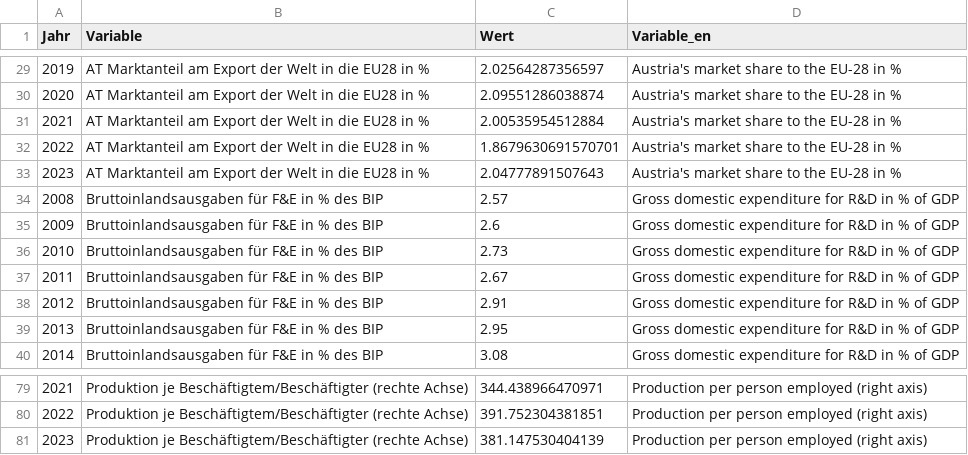
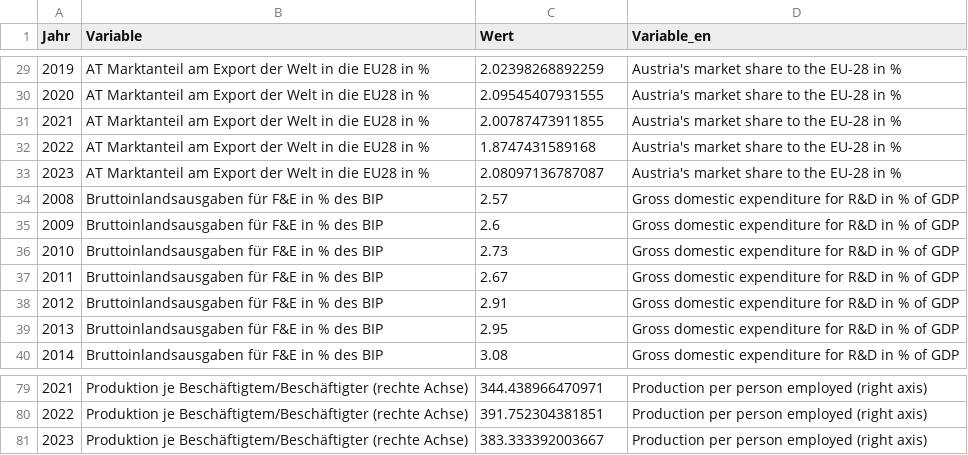
Before and after one commit to schmoigl/fg_data, a CSV file: data_fg3.csv, drawn as a sheet; only a part is shown, gaps mark what is left out; the diff covers the shown part only.

```diff
--- a/data_fg3.csv
+++ b/data_fg3.csv
@@ -29,6 +29,6 @@ Jahr,Variable,Wert,Variable_en
-2019,AT Marktanteil am Export der Welt in die EU28 in %,2.02564287356597,Austria's market share to the EU-28 in %
-2020,AT Marktanteil am Export der Welt in die EU28 in %,2.09551286038874,Austria's market share to the EU-28 in %
-2021,AT Marktanteil am Export der Welt in die EU28 in %,2.00535954512884,Austria's market share to the EU-28 in %
-2022,AT Marktanteil am Export der Welt in die EU28 in %,1.8679630691570701,Austria's market share to the EU-28 in %
-2023,AT Marktanteil am Export der Welt in die EU28 in %,2.04777891507643,Austria's market share to the EU-28 in %
+2019,AT Marktanteil am Export der Welt in die EU28 in %,2.02398268892259,Austria's market share to the EU-28 in %
+2020,AT Marktanteil am Export der Welt in die EU28 in %,2.09545407931555,Austria's market share to the EU-28 in %
+2021,AT Marktanteil am Export der Welt in die EU28 in %,2.00787473911855,Austria's market share to the EU-28 in %
+2022,AT Marktanteil am Export der Welt in die EU28 in %,1.8747431589168,Austria's market share to the EU-28 in %
+2023,AT Marktanteil am Export der Welt in die EU28 in %,2.08097136787087,Austria's market share to the EU-28 in %
 2008,Bruttoinlandsausgaben für F&E in % des BIP,2.57,Gross domestic expenditure for R&D in % of GDP
@@ -80,2 +80,2 @@ Jahr,Variable,Wert,Variable_en
 2022,Produktion je Beschäftigtem/Beschäftigter (rechte Achse),391.752304381851,Production per person employed (right axis)
-2023,Produktion je Beschäftigtem/Beschäftigter (rechte Achse),381.147530404139,Production per person employed (right axis)
+2023,Produktion je Beschäftigtem/Beschäftigter (rechte Achse),383.333392003667,Production per person employed (right axis)
```
Also changed, not shown: 27 edited cells elsewhere in this file, 1 other file.
